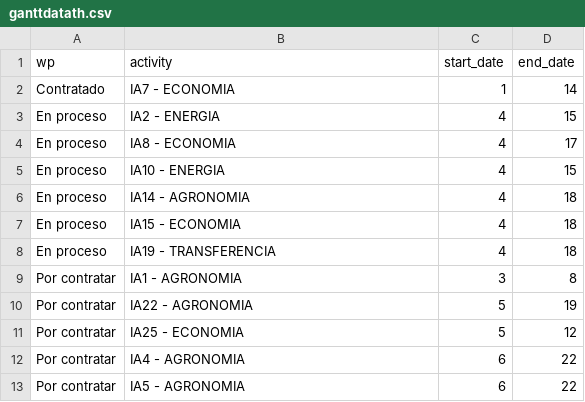
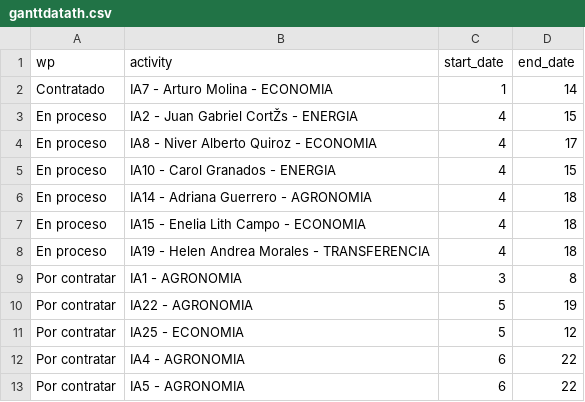
Before and after one commit to crbojaca/SGRMagdalenaRepo, a CSV file: ganttdatath.csv, drawn as a sheet; only a part is shown; the diff names each change by its address in the sheet, - before the commit and + after, or states it on an @@ line.

Commit message:
Archivos actualizados

```diff
--- a/ganttdatath.csv
+++ b/ganttdatath.csv
-B2 (activity): IA7 - ECONOMIA
+B2 (activity): IA7 - Arturo Molina - ECONOMIA
-B3 (activity): IA2 - ENERGIA
+B3 (activity): IA2 - Juan Gabriel CortŽs - ENERGIA
-B4 (activity): IA8 - ECONOMIA
+B4 (activity): IA8 - Niver Alberto Quiroz - ECONOMIA
-B5 (activity): IA10 - ENERGIA
+B5 (activity): IA10 - Carol Granados - ENERGIA
-B6 (activity): IA14 - AGRONOMIA
+B6 (activity): IA14 - Adriana Guerrero - AGRONOMIA
-B7 (activity): IA15 - ECONOMIA
+B7 (activity): IA15 - Enelia Lith Campo - ECONOMIA
-B8 (activity): IA19 - TRANSFERENCIA
+B8 (activity): IA19 - Helen Andrea Morales - TRANSFERENCIA
```
